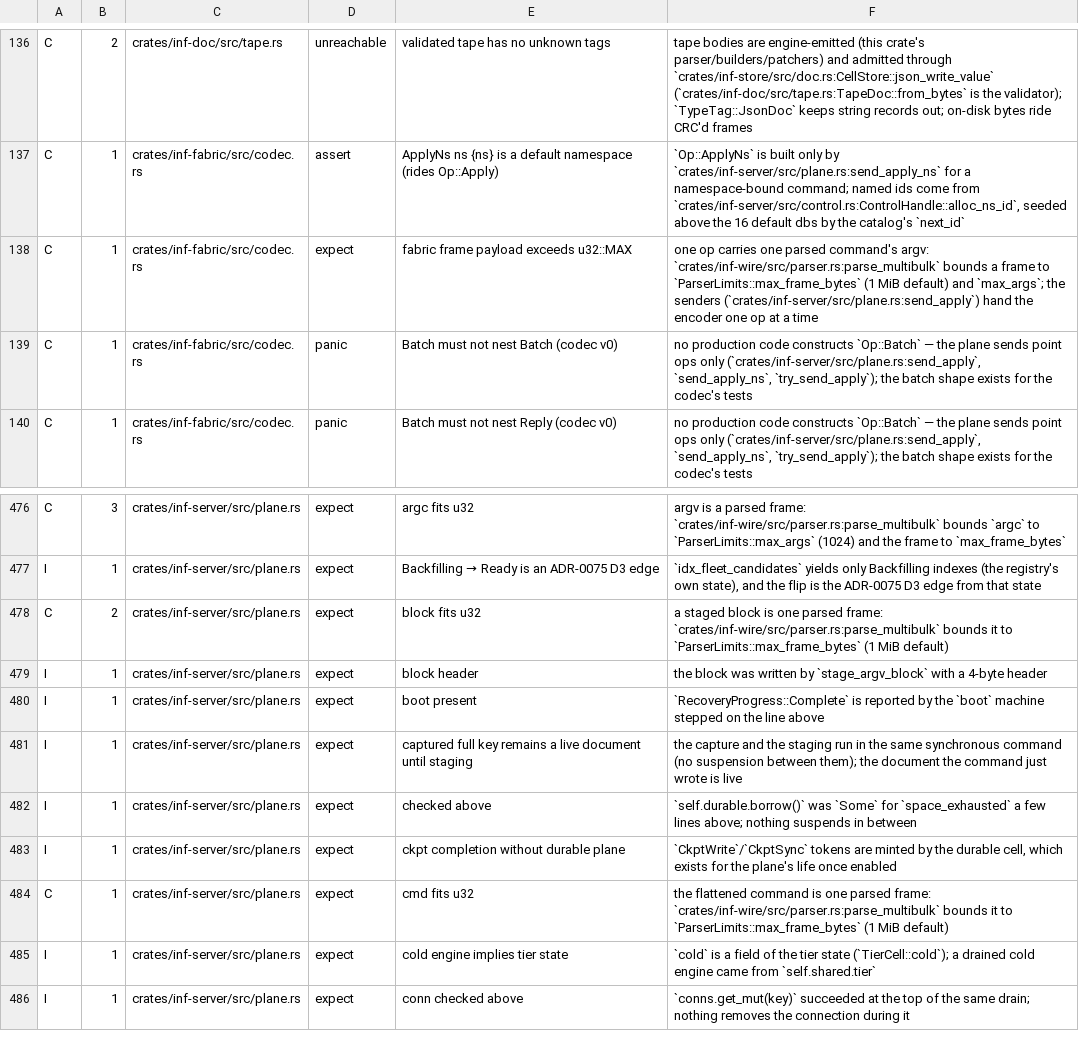
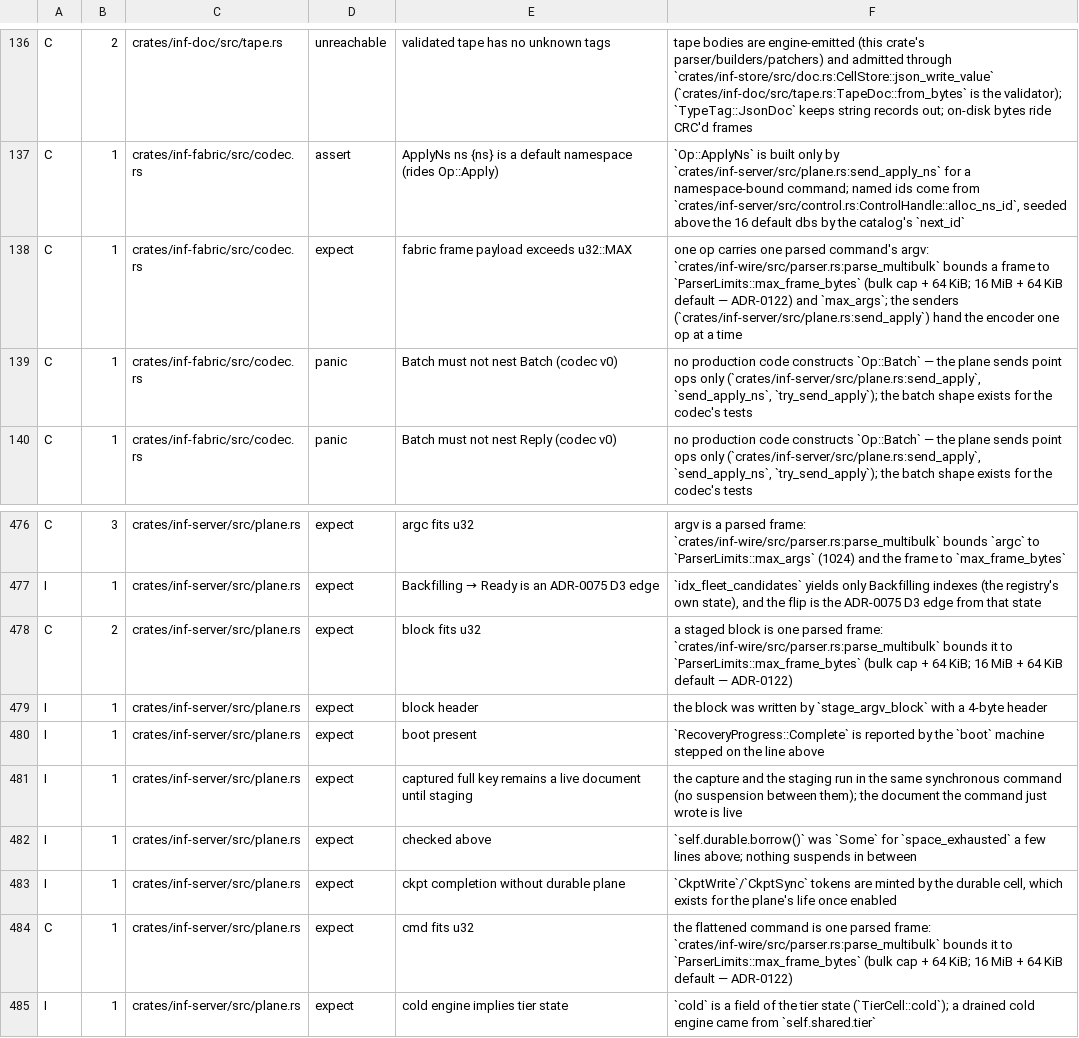
Before and after one commit to kevincaicedo/infinitydb, a TSV file: docs/release-assert-inventory.tsv, drawn as a sheet; only a part is shown, gaps mark what is left out; the shorter side is filled out with more unchanged rows.

Commit message:
fix: batch 45 — proto-max-bulk-len is the parser's cap (16 MiB, hot per cell) and the accumulator is bounded per frame; one INFO name carries one scope; CLIENT LIST reports db/sub/psub (ADR-0122)

```diff
--- a/docs/release-assert-inventory.tsv
+++ b/docs/release-assert-inventory.tsv
@@ -137,3 +137,3 @@ C	2	crates/inf-doc/src/tape.rs	unreachable	validated tape has no unknown tags	ta
 C	1	crates/inf-fabric/src/codec.rs	assert	ApplyNs ns {ns} is a default namespace (rides Op::Apply)	`Op::ApplyNs` is built only by `crates/inf-server/src/plane.rs:send_apply_ns` for a namespace-bound command; named ids come from `crates/inf-server/src/control.rs:ControlHandle::alloc_ns_id`, seeded above the 16 default dbs by the catalog's `next_id`
-C	1	crates/inf-fabric/src/codec.rs	expect	fabric frame payload exceeds u32::MAX	one op carries one parsed command's argv: `crates/inf-wire/src/parser.rs:parse_multibulk` bounds a frame to `ParserLimits::max_frame_bytes` (1 MiB default) and `max_args`; the senders (`crates/inf-server/src/plane.rs:send_apply`) hand the encoder one op at a time
+C	1	crates/inf-fabric/src/codec.rs	expect	fabric frame payload exceeds u32::MAX	one op carries one parsed command's argv: `crates/inf-wire/src/parser.rs:parse_multibulk` bounds a frame to `ParserLimits::max_frame_bytes` (bulk cap + 64 KiB; 16 MiB + 64 KiB default — ADR-0122) and `max_args`; the senders (`crates/inf-server/src/plane.rs:send_apply`) hand the encoder one op at a time
 C	1	crates/inf-fabric/src/codec.rs	panic	Batch must not nest Batch (codec v0)	no production code constructs `Op::Batch` — the plane sends point ops only (`crates/inf-server/src/plane.rs:send_apply`, `send_apply_ns`, `try_send_apply`); the batch shape exists for the codec's tests
@@ -477,3 +477,3 @@ C	3	crates/inf-server/src/plane.rs	expect	argc fits u32	argv is a parsed frame:
 I	1	crates/inf-server/src/plane.rs	expect	Backfilling → Ready is an ADR-0075 D3 edge	`idx_fleet_candidates` yields only Backfilling indexes (the registry's own state), and the flip is the ADR-0075 D3 edge from that state
-C	2	crates/inf-server/src/plane.rs	expect	block fits u32	a staged block is one parsed frame: `crates/inf-wire/src/parser.rs:parse_multibulk` bounds it to `ParserLimits::max_frame_bytes` (1 MiB default)
+C	2	crates/inf-server/src/plane.rs	expect	block fits u32	a staged block is one parsed frame: `crates/inf-wire/src/parser.rs:parse_multibulk` bounds it to `ParserLimits::max_frame_bytes` (bulk cap + 64 KiB; 16 MiB + 64 KiB default — ADR-0122)
 I	1	crates/inf-server/src/plane.rs	expect	block header	the block was written by `stage_argv_block` with a 4-byte header
@@ -483,3 +483,3 @@ I	1	crates/inf-server/src/plane.rs	expect	checked above	`self.durable.borrow()`
 I	1	crates/inf-server/src/plane.rs	expect	ckpt completion without durable plane	`CkptWrite`/`CkptSync` tokens are minted by the durable cell, which exists for the plane's life once enabled
-C	1	crates/inf-server/src/plane.rs	expect	cmd fits u32	the flattened command is one parsed frame: `crates/inf-wire/src/parser.rs:parse_multibulk` bounds it to `ParserLimits::max_frame_bytes` (1 MiB default)
+C	1	crates/inf-server/src/plane.rs	expect	cmd fits u32	the flattened command is one parsed frame: `crates/inf-wire/src/parser.rs:parse_multibulk` bounds it to `ParserLimits::max_frame_bytes` (bulk cap + 64 KiB; 16 MiB + 64 KiB default — ADR-0122)
 I	1	crates/inf-server/src/plane.rs	expect	cold engine implies tier state	`cold` is a field of the tier state (`TierCell::cold`); a drained cold engine came from `self.shared.tier`
```
Also changed, not shown: 17 other files.
